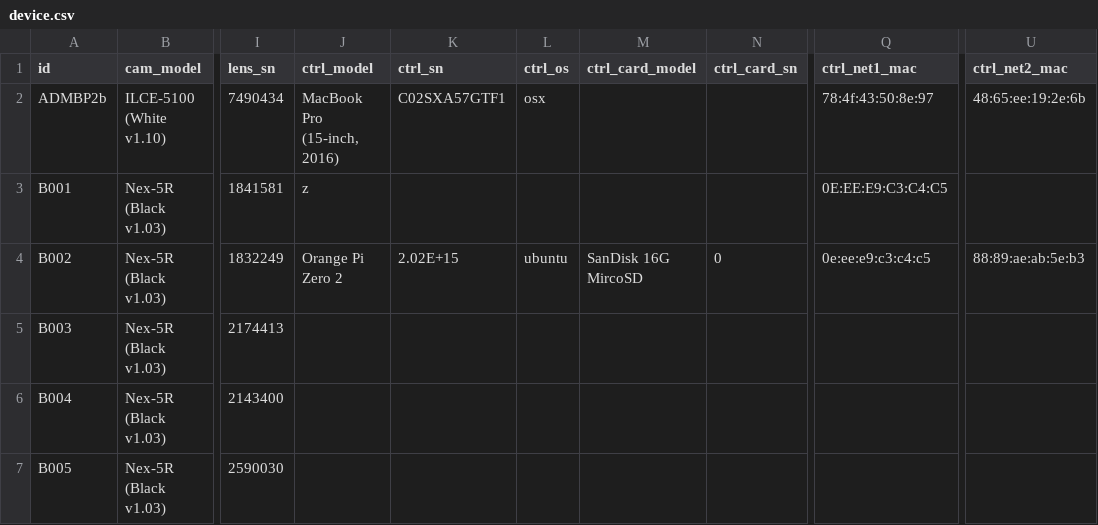
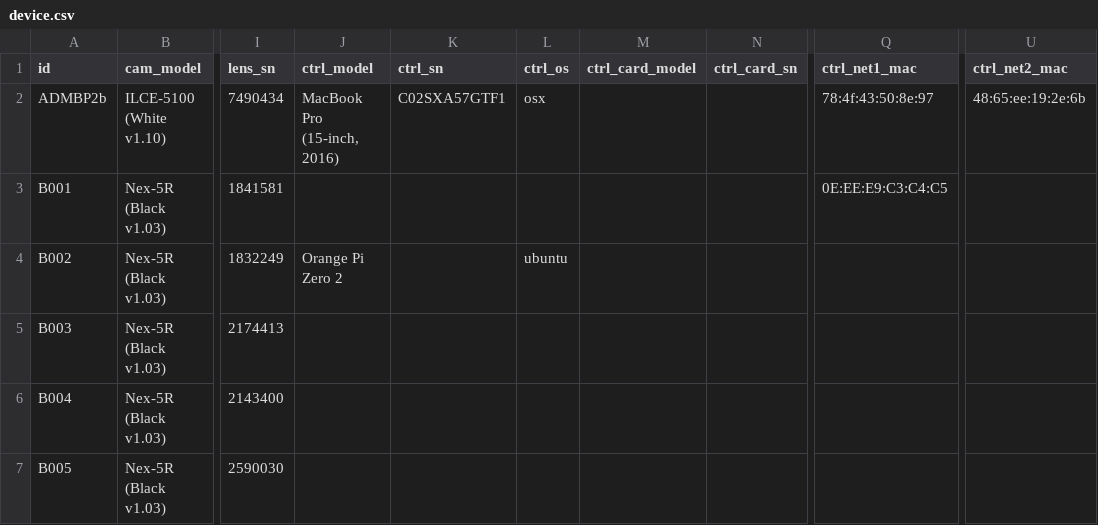
Before and after one commit to liuaddie/vfx_cams, a CSV file: app/device.csv, drawn as a sheet; only a part is shown, gaps mark what is left out; the diff names each change by its address in the sheet, - before the commit and + after, or states it on an @@ line.

```diff
--- a/app/device.csv
+++ b/app/device.csv
-J3 (ctrl_model): z
+J3 (ctrl_model): (empty)
-K4 (ctrl_sn): 2.02E+15
+K4 (ctrl_sn): (empty)
-M4 (ctrl_card_model): SanDisk 16G MircoSD
+M4 (ctrl_card_model): (empty)
-N4 (ctrl_card_sn): 0
+N4 (ctrl_card_sn): (empty)
-Q4 (ctrl_net1_mac): 0e:ee:e9:c3:c4:c5
+Q4 (ctrl_net1_mac): (empty)
-U4 (ctrl_net2_mac): 88:89:ae:ab:5e:b3
+U4 (ctrl_net2_mac): (empty)
```
Also changed, not shown: 2 other files.
